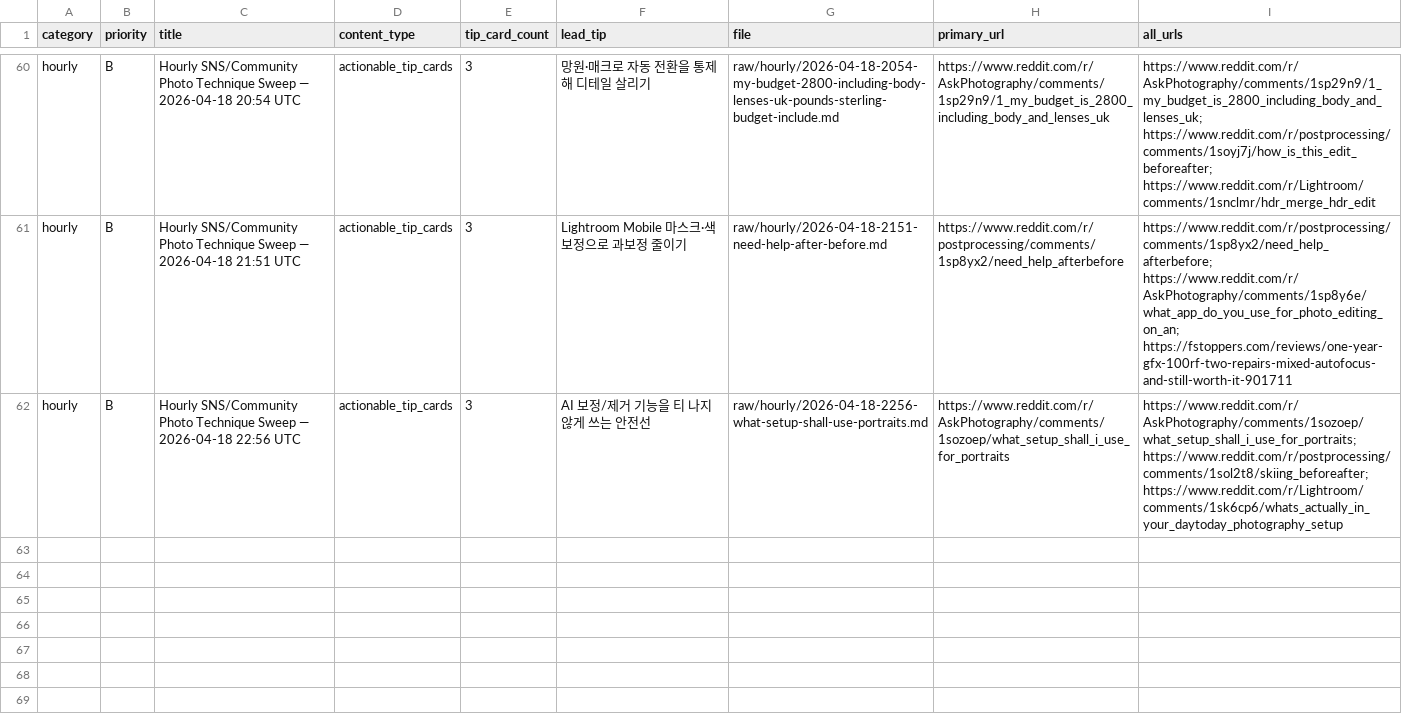
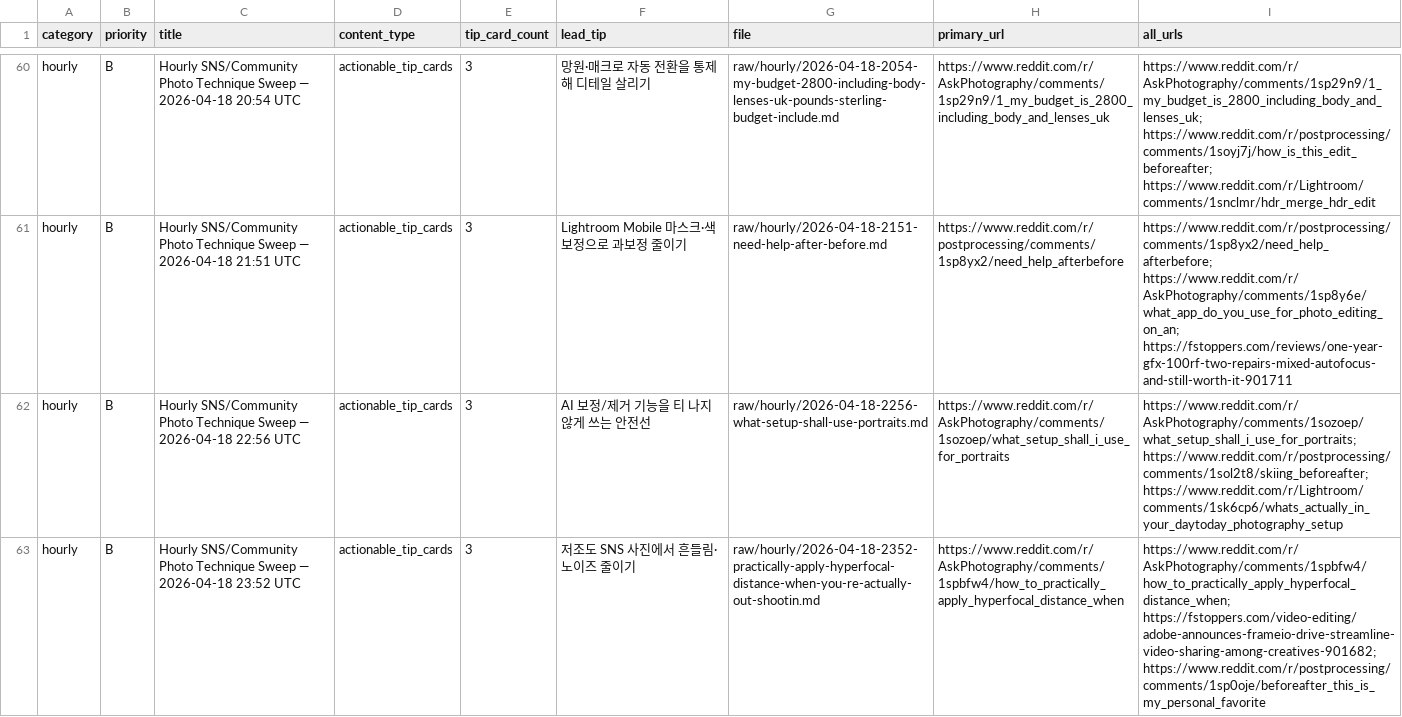
Before and after one commit to okdoggy/Edit_Master_wiki, a CSV file: raw/manifests/sources.csv, drawn as a sheet; only a part is shown, gaps mark what is left out; the diff names each change by its address in the sheet, - before the commit and + after, or states it on an @@ line.

```diff
--- a/raw/manifests/sources.csv
+++ b/raw/manifests/sources.csv
+row 63: hourly | B | Hourly SNS/Community Photo Technique Sweep — 2026-04-18 23:52 UTC | actionable_tip_cards | 3 | 저조도 SNS 사진에서 흔들림·노이즈 줄이기 | raw/hourly/2026-04-18-2352-practically-apply-hyperfocal-distance-when-you-re-actually-out-shootin.md | https://www.reddit.com/r/AskPhotography/comments/1spbfw4/how_to_practically_apply_hyperfocal_distance_when | https://www.reddit.com/r/AskPhotography/comments/1spbfw4/how_to_practically_apply_hyperfocal_distance_when; https://fstoppers.com/video-editing/adobe-announces-frameio-drive-streamline-video-sharing-among-creatives-901682; https://www.reddit.com/r/postprocessing/comments/1sp0oje/beforeafter_this_is_my_personal_favorite
```
Also changed, not shown: 3 other files.
